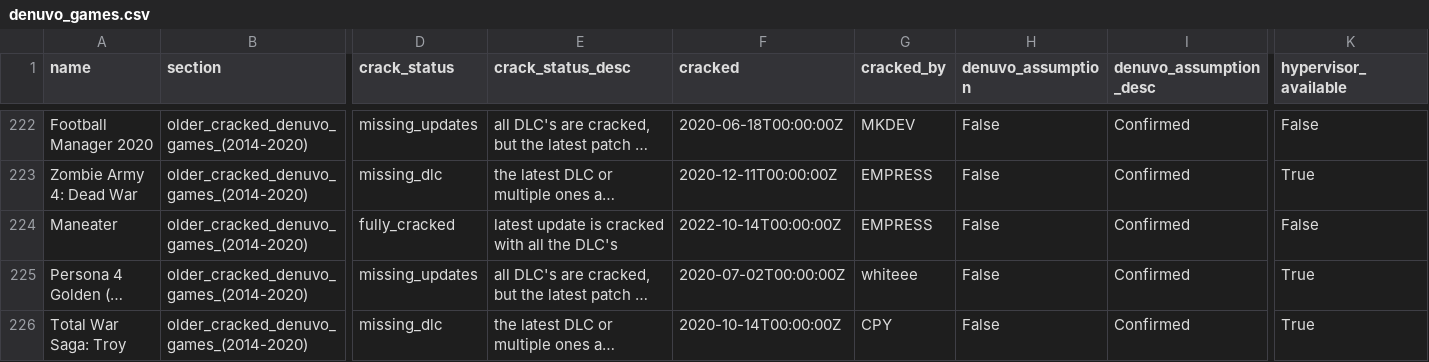
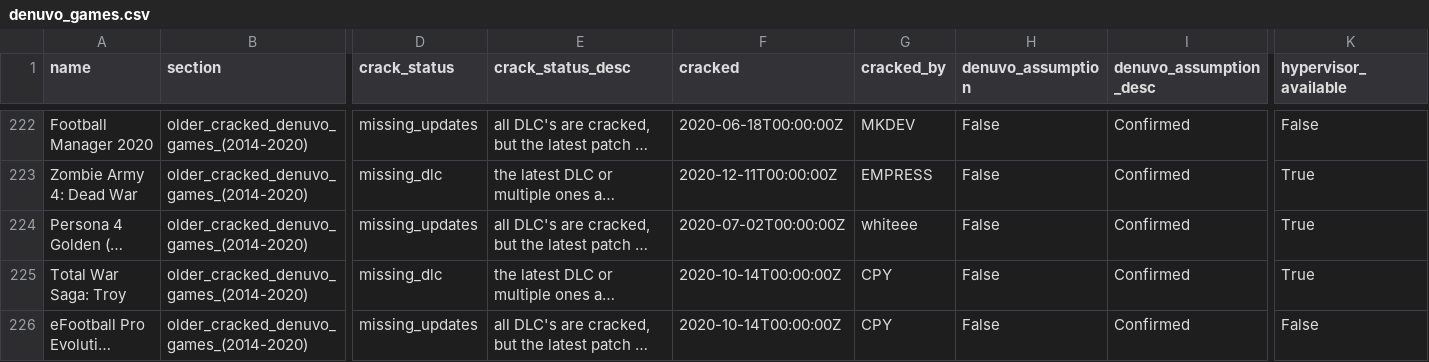
Before and after one commit to PorcoDio00033/denuvo-game-info, a CSV file: denuvo_games.csv, drawn as a sheet; only a part is shown, gaps mark what is left out; the shorter side is filled out with more unchanged rows; long unchanged cells end in …; rows hold the shown columns only; the diff names each change by its address in the sheet, - before the commit and + after, or states it on an @@ line.

```diff
--- a/denuvo_games.csv
+++ b/denuvo_games.csv
-row 224: Maneater | older_cracked_denuvo_games_(2014-2020) | fully_cracked | latest update is cracked with all the DLC's | 2022-10-14T00:00:00Z | EMPRESS | False | Confirmed | False
```
Also changed, not shown: 1 other file.
